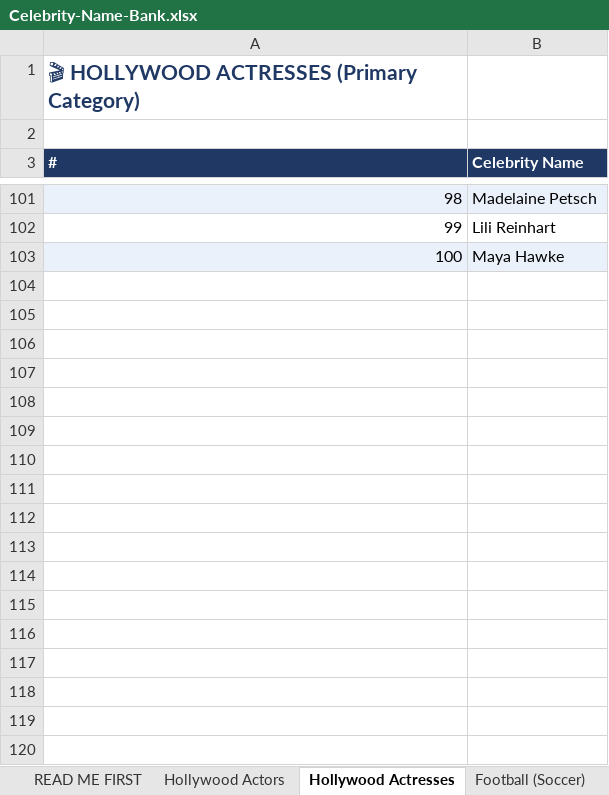
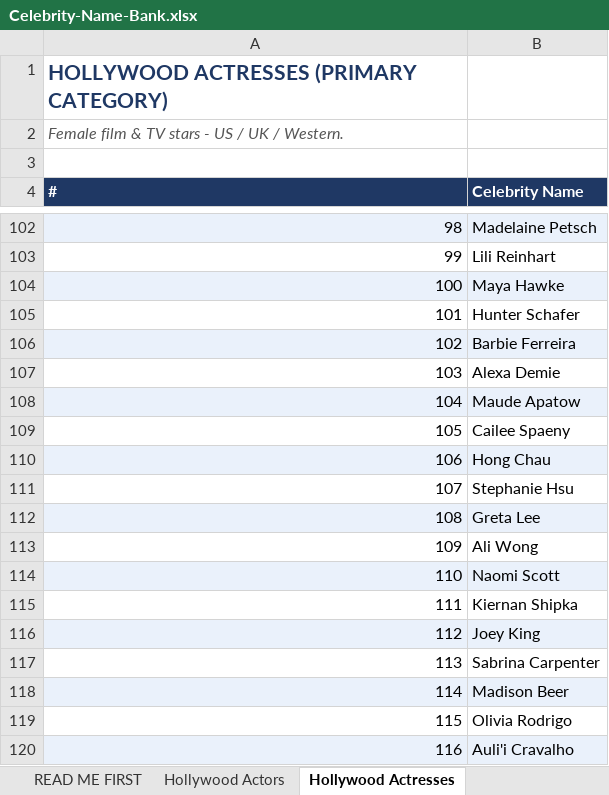
Before and after one commit to priyankaanischal-creator/claude, an Excel workbook: Celebrity-Name-Bank.xlsx, sheet Hollywood Actresses, drawn as a sheet; only a part is shown, gaps mark what is left out; values as stored, in another font and other column widths than the file's, no borders; addresses are those after the commit; the diff covers the shown part only; the diff names each change by its address in the sheet, - before the commit and + after, or states it on an @@ line.

```diff
--- a/Celebrity-Name-Bank.xlsx (sheet Hollywood Actresses)
+++ b/Celebrity-Name-Bank.xlsx (sheet Hollywood Actresses)
+row 1: HOLLYWOOD ACTRESSES (PRIMARY CATEGORY)
@@ column A (#) renumbered in row 2 @@
@@ A2 bold: on → off, italic: off → on, text colour: #1F3864 → #555555, text size: smaller @@
+row 105: 101 | Hunter Schafer
+row 106: 102 | Barbie Ferreira
+row 107: 103 | Alexa Demie
+row 108: 104 | Maude Apatow
+row 109: 105 | Cailee Spaeny
+row 110: 106 | Hong Chau
+row 111: 107 | Stephanie Hsu
+row 112: 108 | Greta Lee
+row 113: 109 | Ali Wong
+row 114: 110 | Naomi Scott
+row 115: 111 | Kiernan Shipka
+row 116: 112 | Joey King
+row 117: 113 | Sabrina Carpenter
+row 118: 114 | Madison Beer
+row 119: 115 | Olivia Rodrigo
+row 120: 116 | Auli'i Cravalho
```
Also changed, not shown: 86 added rows elsewhere in this sheet, sheet Singers & Musicians, sheet Hollywood Actors, sheet Tech & Business, sheet Top YouTubers & Streamers, sheet Football (Soccer), sheet Influencers & Models, 8 more sheets, other sheet tabs.
